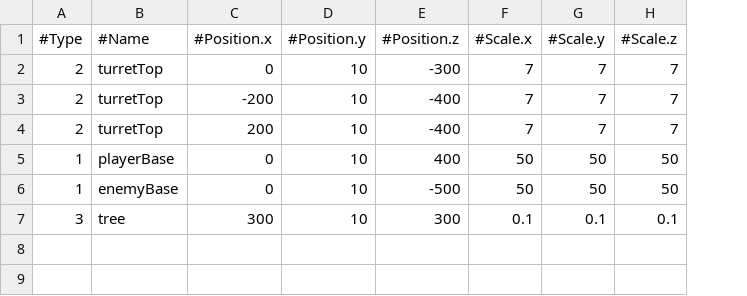
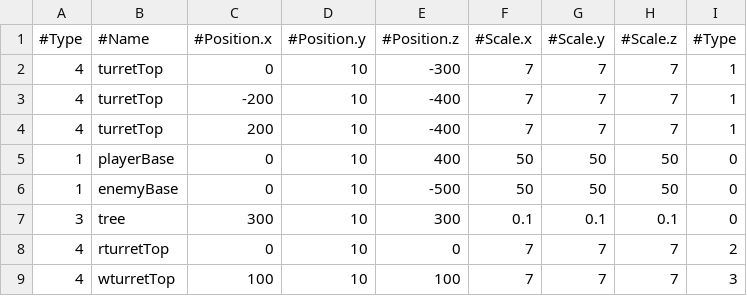
Before and after one commit to geniejeans/Studio-Proj-3, a CSV file: StudioProject3/Base/ReadFiles/Level1.csv, drawn as a sheet; the diff names each change by its address in the sheet, - before the commit and + after, or states it on an @@ line.

Commit message:
1) Removed include scenetext in entitymanager 2) Turret is now another class 3) Different types of turrets in level 1 (for testing) 4) Edited tree class 5) Edited FileManager to take in type (if applicable) 6) Edited projectile class

```diff
--- a/StudioProject3/Base/ReadFiles/Level1.csv
+++ b/StudioProject3/Base/ReadFiles/Level1.csv
+column I (#Type), rows 2-7: 1 | 1 | 1 | 0 | 0 | 0
-A2:A4 (#Type): 2
+A2:A4 (#Type): 4
+row 8: 4 | rturretTop | 0 | 10 | 0 | 7 | 7 | 7 | 2
+row 9: 4 | wturretTop | 100 | 10 | 100 | 7 | 7 | 7 | 3
```
Also changed, not shown: 15 other files.
